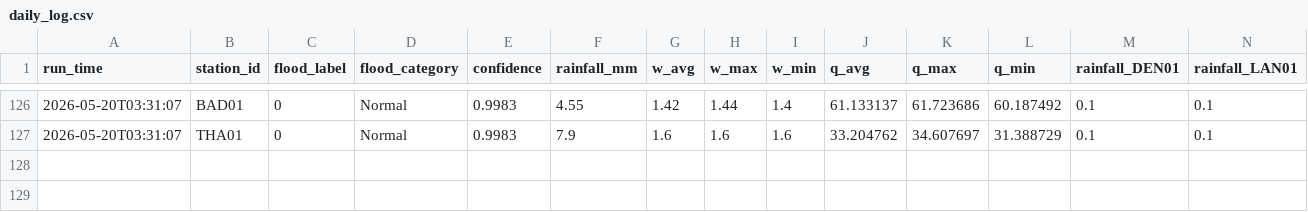
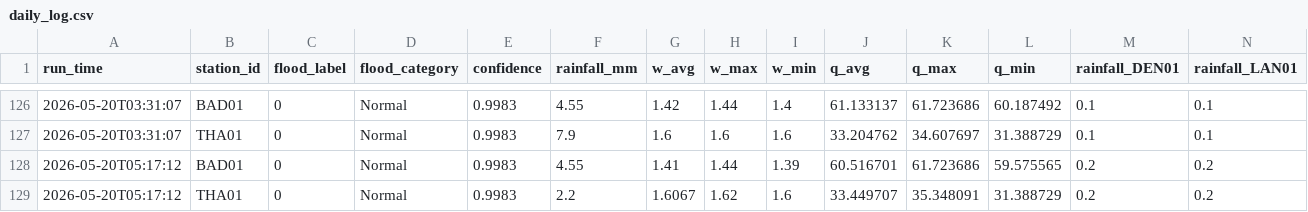
Before and after one commit to shehanhimasha/RTFD_Model, a CSV file: data/live/daily_log.csv, drawn as a sheet; only a part is shown, gaps mark what is left out; rows hold the shown columns only; the diff names each change by its address in the sheet, - before the commit and + after, or states it on an @@ line.

```diff
--- a/data/live/daily_log.csv
+++ b/data/live/daily_log.csv
+row 128: 2026-05-20T05:17:12 | BAD01 | 0 | Normal | 0.9983 | 4.55 | 1.41 | 1.44 | 1.39 | 60.516701 | 61.723686 | 59.575565 | 0.2 | 0.2
+row 129: 2026-05-20T05:17:12 | THA01 | 0 | Normal | 0.9983 | 2.2 | 1.6067 | 1.62 | 1.6 | 33.449707 | 35.348091 | 31.388729 | 0.2 | 0.2
```
Also changed, not shown: 3 other files.
